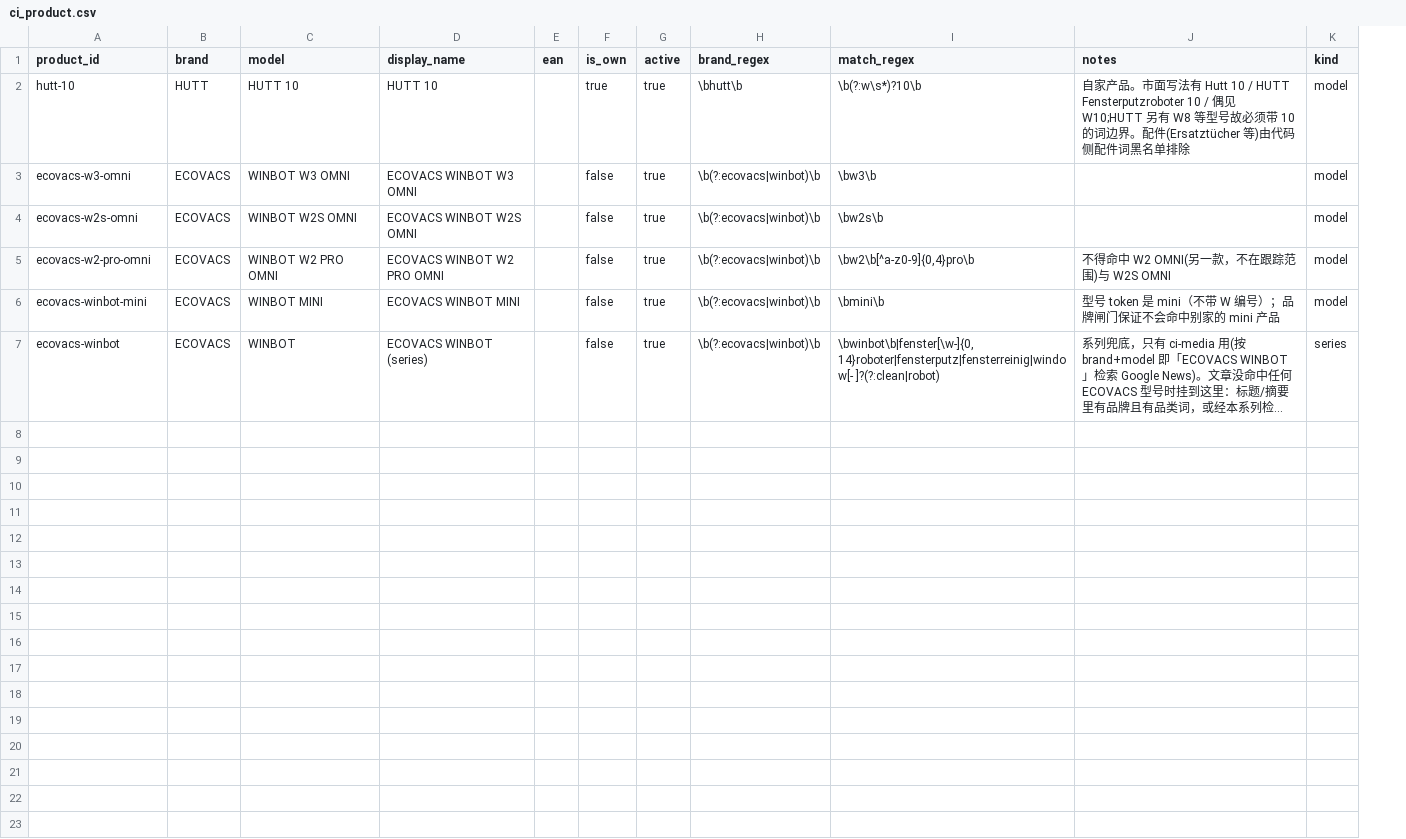
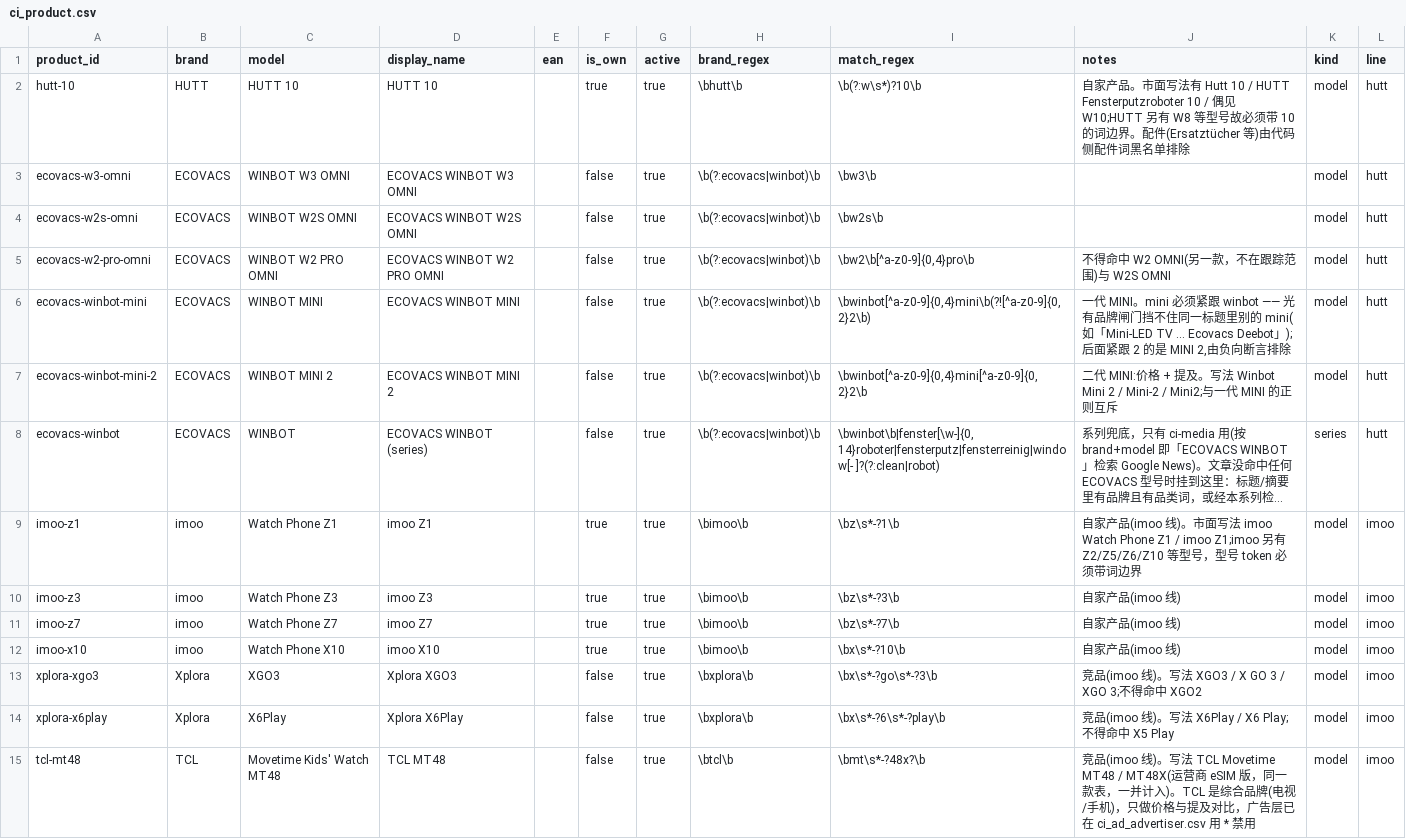
Before and after one commit to Pockyee/ChannelHub, a CSV file: db/seed/ci_product.csv, drawn as a sheet; long unchanged cells end in …; the diff names each change by its address in the sheet, - before the commit and + after, or states it on an @@ line.

```diff
--- a/db/seed/ci_product.csv
+++ b/db/seed/ci_product.csv
+column L (line), rows 2-6: all hutt; row 8: hutt
-I6 (match_regex): \bmini\b
+I6 (match_regex): \bwinbot[^a-z0-9]{0,4}mini\b(?![^a-z0-9]{0,2}2\b)
-J6 (notes): 型号 token 是 mini（不带 W 编号）；品牌闸门保证不会命中别家的 mini 产品
+J6 (notes): 一代 MINI。mini 必须紧跟 winbot —— 光有品牌闸门挡不住同一标题里别的 mini(如「Mini-LED TV … Ecovacs Deebot」);后面紧跟 2 的是 MINI 2,由负向断言排除
+row 7: ecovacs-winbot-mini-2 | ECOVACS | WINBOT MINI 2 | ECOVACS WINBOT MINI 2 |  | false | true | \b(?:ecovacs|winbot)\b | \bwinbot[^a-z0-9]{0,4}mini[^a-z0-9]{0,2}2\b | 二代 MINI:价格 + 提及。写法 Winbot Mini 2 / Mini-2 / Mini2;与一代 MINI 的正则互斥 | model | hutt
+row 9: imoo-z1 | imoo | Watch Phone Z1 | imoo Z1 |  | true | true | \bimoo\b | \bz\s*-?1\b | 自家产品(imoo 线)。市面写法 imoo Watch Phone Z1 / imoo Z1;imoo 另有 Z2/Z5/Z6/Z10 等型号，型号 token 必须带词边界 | model | imoo
+row 10: imoo-z3 | imoo | Watch Phone Z3 | imoo Z3 |  | true | true | \bimoo\b | \bz\s*-?3\b | 自家产品(imoo 线) | model | imoo
+row 11: imoo-z7 | imoo | Watch Phone Z7 | imoo Z7 |  | true | true | \bimoo\b | \bz\s*-?7\b | 自家产品(imoo 线) | model | imoo
+row 12: imoo-x10 | imoo | Watch Phone X10 | imoo X10 |  | true | true | \bimoo\b | \bx\s*-?10\b | 自家产品(imoo 线) | model | imoo
+row 13: xplora-xgo3 | Xplora | XGO3 | Xplora XGO3 |  | false | true | \bxplora\b | \bx\s*-?go\s*-?3\b | 竞品(imoo 线)。写法 XGO3 / X GO 3 / XGO 3;不得命中 XGO2 | model | imoo
+row 14: xplora-x6play | Xplora | X6Play | Xplora X6Play |  | false | true | \bxplora\b | \bx\s*-?6\s*-?play\b | 竞品(imoo 线)。写法 X6Play / X6 Play;不得命中 X5 Play | model | imoo
+row 15: tcl-mt48 | TCL | Movetime Kids' Watch MT48 | TCL MT48 |  | false | true | \btcl\b | \bmt\s*-?48x?\b | 竞品(imoo 线)。写法 TCL Movetime MT48 / MT48X(运营商 eSIM 版，同一款表，一并计入)。TCL 是综合品牌(电视/手机)，只做价格与提及对比，广告层已在 ci_ad_advertiser.csv 用 * 禁用 | model | imoo
```
Also changed, not shown: db/seed/ci_ad_advertiser.csv, db/seed/ci_product_alias.csv, 23 other files.
